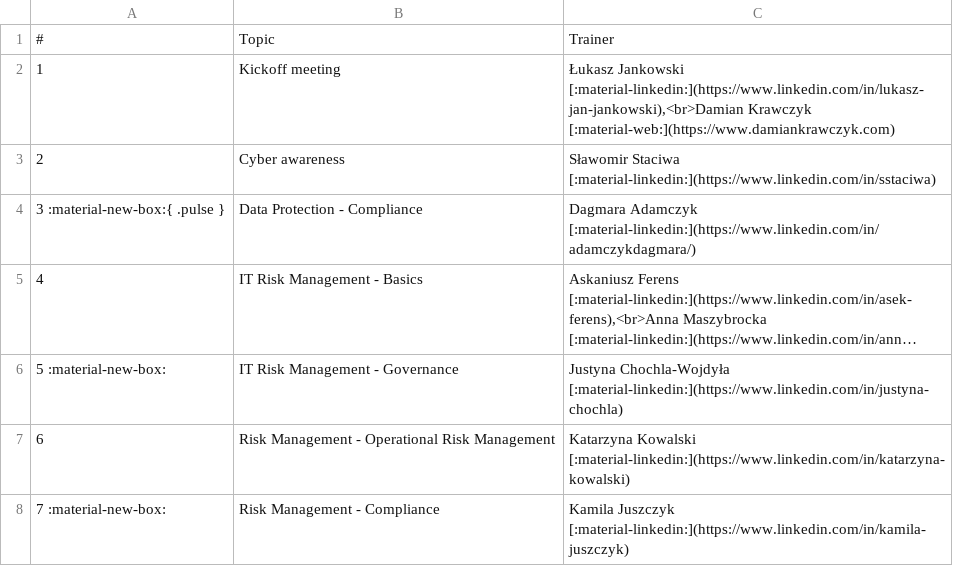
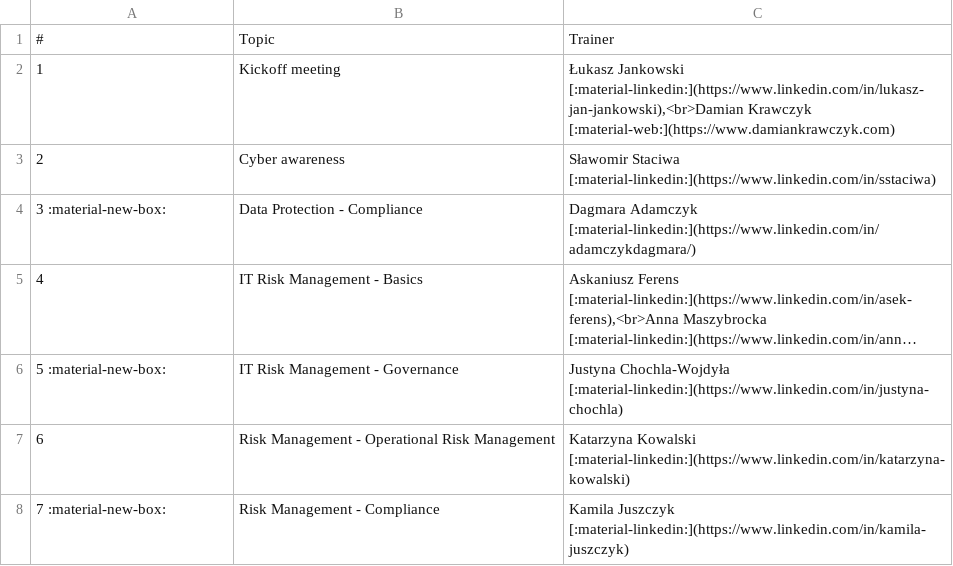
Before and after one commit to cybersecuritystream/cybersecuritystream.github.io, a CSV file: docs/crc/2024/topics.csv, drawn as a sheet; only a part is shown; long unchanged cells end in …; the diff names each change by its address in the sheet, - before the commit and + after, or states it on an @@ line.

Commit message:
pulse removed

```diff
--- a/docs/crc/2024/topics.csv
+++ b/docs/crc/2024/topics.csv
-A4: 3 :material-new-box:{ .pulse }
+A4: 3 :material-new-box:
```
